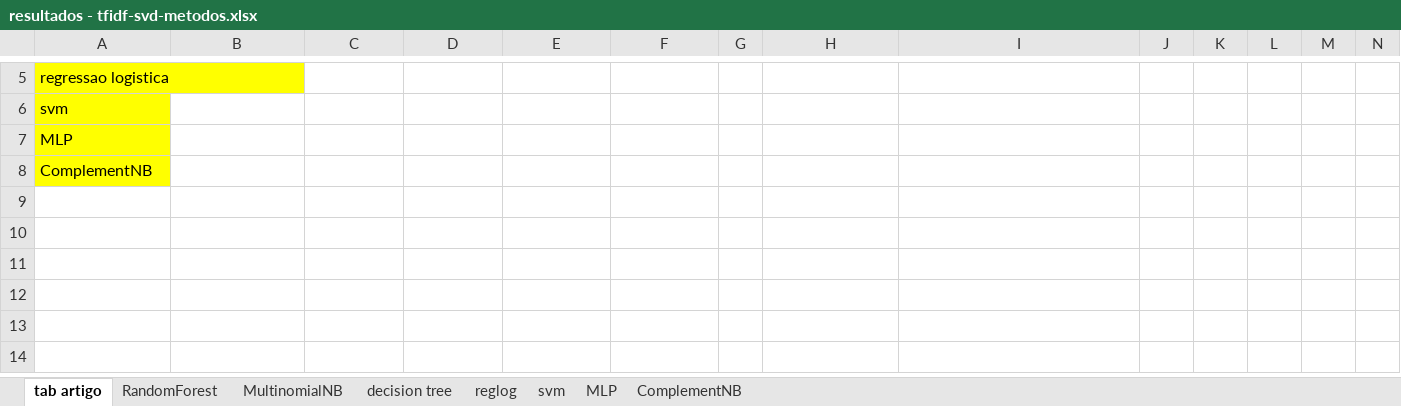
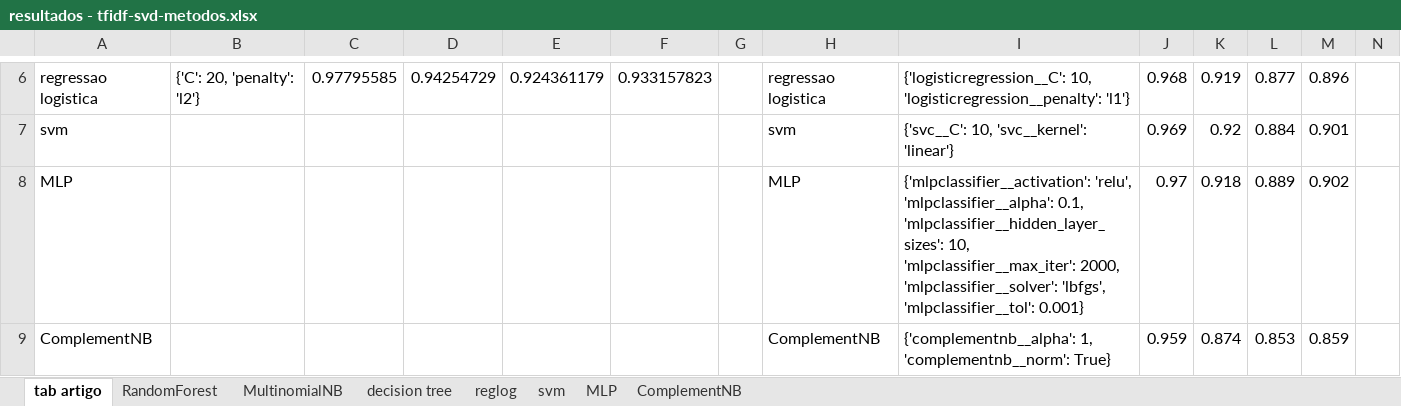
Before and after one commit to fcas/mobility-analysis, an Excel workbook: scripts/resultados/resultados - tfidf-svd-metodos.xlsx, sheet tab artigo, drawn as a sheet; only a part is shown, gaps mark what is left out; values as stored, in another font and other column widths than the file's, no borders; addresses are those after the commit; the diff covers the shown part only; the diff names each change by its address in the sheet, - before the commit and + after, or states it on an @@ line.

```diff
--- a/scripts/resultados/resultados - tfidf-svd-metodos.xlsx (sheet tab artigo)
+++ b/scripts/resultados/resultados - tfidf-svd-metodos.xlsx (sheet tab artigo)
-A6:A9 fill: #FFFF00
+A6:A9 fill: none
-B6: (empty)
+B6: {'C': 20, 'penalty': 'l2'}
-C6: (empty)
+C6: 0.97795585
-D6: (empty)
+D6: 0.94254729
-E6: (empty)
+E6: 0.924361179
-F6: (empty)
+F6: 0.933157823
-H6: (empty)
+H6: regressao logistica
-I6: (empty)
+I6: {'logisticregression__C': 10, 'logisticregression__penalty': 'l1'}
-J6: (empty)
+J6: 0.968
-K6: (empty)
+K6: 0.919
-L6: (empty)
+L6: 0.877
-M6: (empty)
+M6: 0.896
-H7: (empty)
+H7: svm
-I7: (empty)
+I7: {'svc__C': 10, 'svc__kernel': 'linear'}
-J7: (empty)
+J7: 0.969
-K7: (empty)
+K7: 0.92
-L7: (empty)
+L7: 0.884
-M7: (empty)
+M7: 0.901
-H8: (empty)
+H8: MLP
-I8: (empty)
+I8: {'mlpclassifier__activation': 'relu', 'mlpclassifier__alpha': 0.1, 'mlpclassifier__hidden_layer_sizes': 10, 'mlpclassifier__max_iter': 2000, 'mlpclassifier__solver': 'lbfgs', 'mlpclassifier__tol': 0.001}
-J8: (empty)
+J8: 0.97
-K8: (empty)
+K8: 0.918
-L8: (empty)
+L8: 0.889
-M8: (empty)
+M8: 0.902
-H9: (empty)
+H9: ComplementNB
-I9: (empty)
+I9: {'complementnb__alpha': 1, 'complementnb__norm': True}
-J9: (empty)
+J9: 0.959
-K9: (empty)
+K9: 0.874
-L9: (empty)
+L9: 0.853
-M9: (empty)
+M9: 0.859
```
Also changed, not shown: 1 added row, 19 edited cells and cell formats elsewhere in this sheet, sheet reglog, 3 other files.
